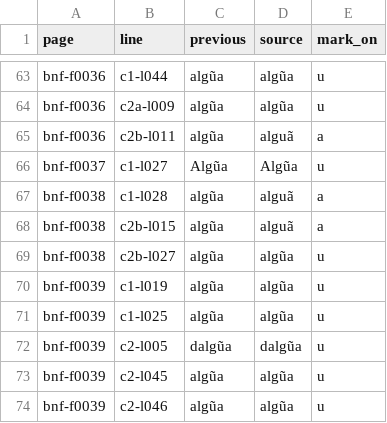
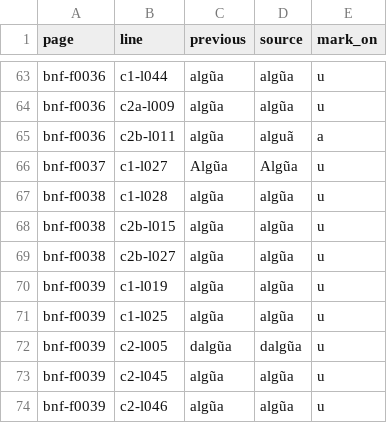
Before and after one commit to hiroshi-manabe/nippo-jisho, a TSV file: pilot/tilde-position-audit.tsv, drawn as a sheet; only a part is shown, gaps mark what is left out.

```diff
--- a/pilot/tilde-position-audit.tsv
+++ b/pilot/tilde-position-audit.tsv
@@ -66,4 +66,4 @@ bnf-f0036	c2b-l011	algũa	alguã	a
 bnf-f0037	c1-l027	Algũa	Algũa	u
-bnf-f0038	c1-l028	algũa	alguã	a
-bnf-f0038	c2b-l015	algũa	alguã	a
+bnf-f0038	c1-l028	algũa	algũa	u
+bnf-f0038	c2b-l015	algũa	algũa	u
 bnf-f0038	c2b-l027	algũa	algũa	u
```
Also changed, not shown: 7 other files.
